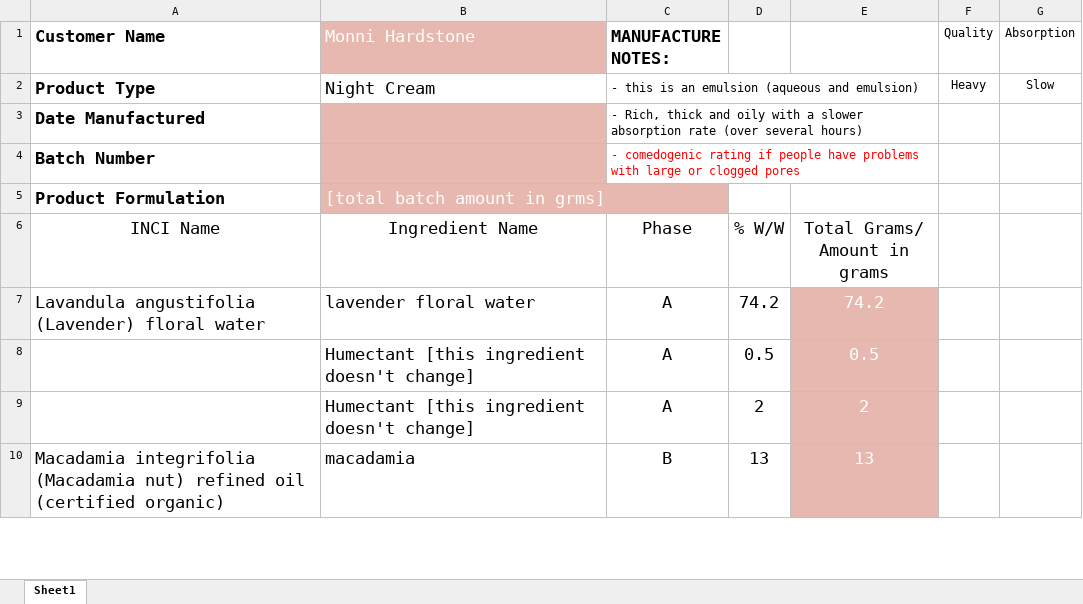
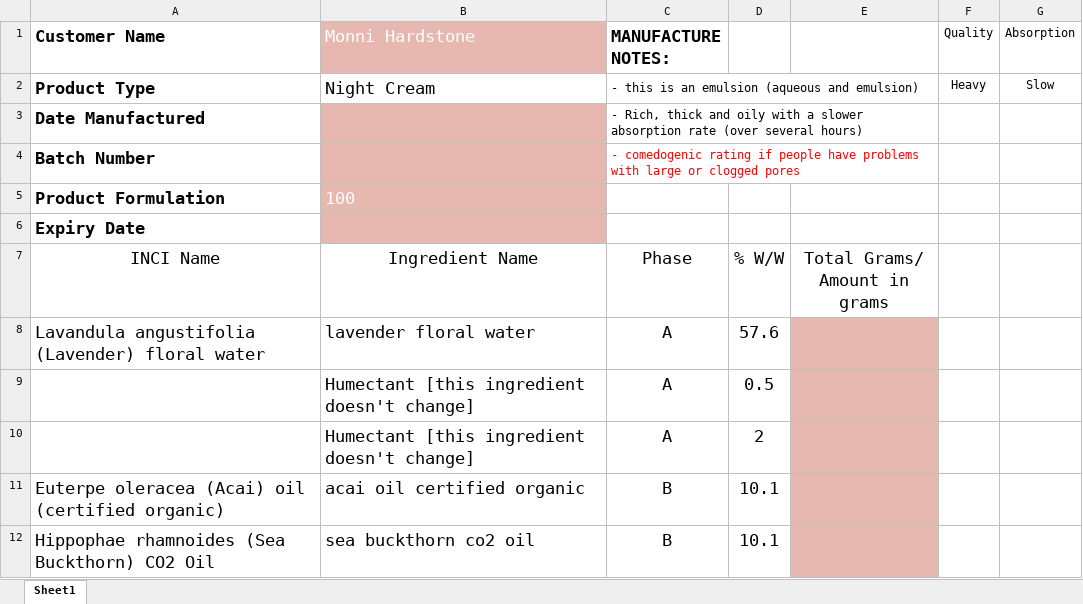
Before and after one commit to anemoiusjerry/auto-ingredient-selector, an Excel workbook: Restored To Eden/Outputs/Formulation Sheets/monni hardstone-night cream.xlsx, sheet Sheet1, drawn as a sheet; only a part is shown; values as stored, in another font and other column widths than the file's, no borders; removed rows and columns are numbered as before the commit, all else as after; the diff covers the shown part only; the diff names each change by its address in the sheet, - before the commit and + after, or states it on an @@ line.

```diff
--- a/Restored To Eden/Outputs/Formulation Sheets/monni hardstone-night cream.xlsx (sheet Sheet1)
+++ b/Restored To Eden/Outputs/Formulation Sheets/monni hardstone-night cream.xlsx (sheet Sheet1)
-B5 (Monni Hardstone): [total batch amount in grms]
+B5 (Monni Hardstone): 100
+row 6: Expiry Date
-D8: 74.2
+D8: 57.6
-E8: 74.2
+E8: (empty)
-E9: 0.5
+E9: (empty)
-E10: 2
+E10: (empty)
-row 10: Macadamia integrifolia (Macadamia nut) refined oil (certified organic) | macadamia | B | 13 | 13
+row 11: Euterpe oleracea (Acai) oil (certified organic) | acai oil certified organic | B | 10.1
+row 12: Hippophae rhamnoides (Sea Buckthorn) CO2 Oil | sea buckthorn co2 oil | B | 10.1
```
Also changed, not shown: 2 added rows and 8 edited cells elsewhere in this sheet, Restored To Eden/Formulation Templates/Night Cream Worksheet.xlsx, Restored To Eden/Formulation Templates/Oil Cleanser Worksheet.xlsx, 33 other files.
